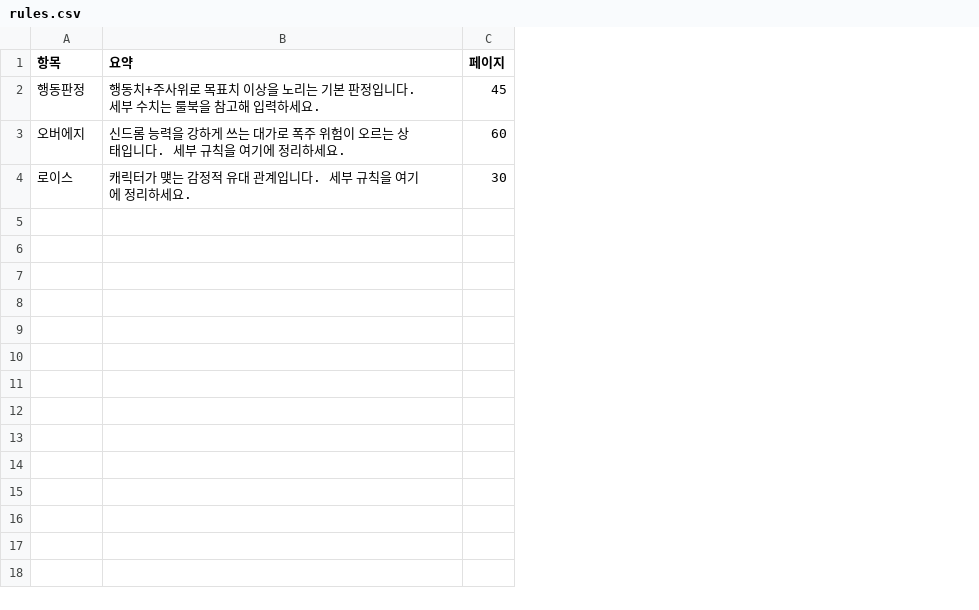
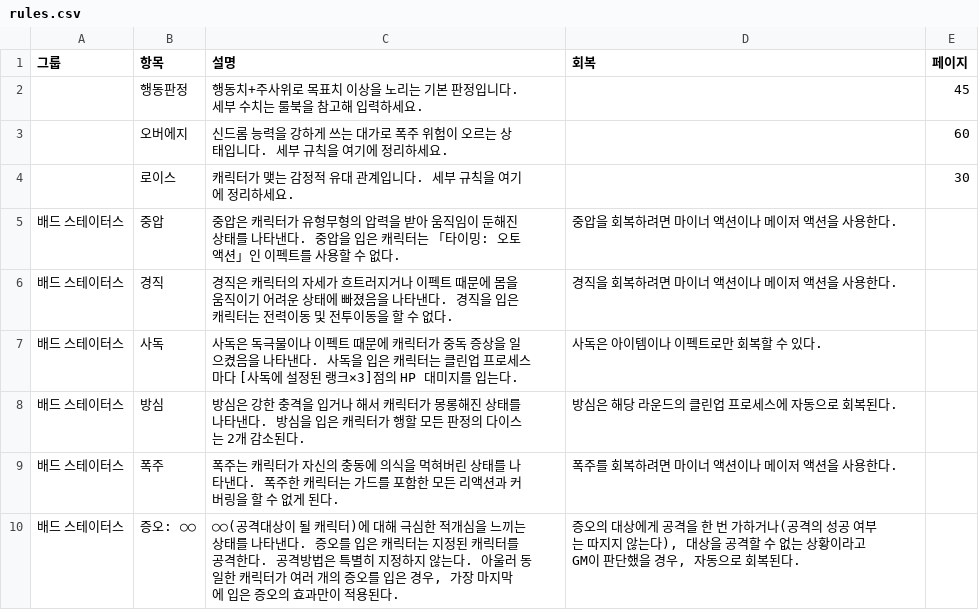
Before and after one commit to dancingdarang/TrpgTemp, a CSV file: data/rules.csv, drawn as a sheet; addresses are those after the commit; the diff names each change by its address in the sheet, - before the commit and + after, or states it on an @@ line.

```diff
--- a/data/rules.csv
+++ b/data/rules.csv
+column A (그룹), empty
+column D (회복), empty
-C1: 요약
+C1: 설명
+row 5: 배드 스테이터스 | 중압 | 중압은 캐릭터가 유형무형의 압력을 받아 움직임이 둔해진 상태를 나타낸다. 중압을 입은 캐릭터는 「타이밍: 오토 액션」인 이펙트를 사용할 수 없다. | 중압을 회복하려면 마이너 액션이나 메이저 액션을 사용한다.
+row 6: 배드 스테이터스 | 경직 | 경직은 캐릭터의 자세가 흐트러지거나 이펙트 때문에 몸을 움직이기 어려운 상태에 빠졌음을 나타낸다. 경직을 입은 캐릭터는 전력이동 및 전투이동을 할 수 없다. | 경직을 회복하려면 마이너 액션이나 메이저 액션을 사용한다.
+row 7: 배드 스테이터스 | 사독 | 사독은 독극물이나 이펙트 때문에 캐릭터가 중독 증상을 일으켰음을 나타낸다. 사독을 입은 캐릭터는 클린업 프로세스마다 [사독에 설정된 랭크×3]점의 HP 대미지를 입는다. | 사독은 아이템이나 이펙트로만 회복할 수 있다.
+row 8: 배드 스테이터스 | 방심 | 방심은 강한 충격을 입거나 해서 캐릭터가 몽롱해진 상태를 나타낸다. 방심을 입은 캐릭터가 행할 모든 판정의 다이스는 2개 감소된다. | 방심은 해당 라운드의 클린업 프로세스에 자동으로 회복된다.
+row 9: 배드 스테이터스 | 폭주 | 폭주는 캐릭터가 자신의 충동에 의식을 먹혀버린 상태를 나타낸다. 폭주한 캐릭터는 가드를 포함한 모든 리액션과 커버링을 할 수 없게 된다. | 폭주를 회복하려면 마이너 액션이나 메이저 액션을 사용한다.
+row 10: 배드 스테이터스 | 증오: ○○ | ○○(공격대상이 될 캐릭터)에 대해 극심한 적개심을 느끼는 상태를 나타낸다. 증오를 입은 캐릭터는 지정된 캐릭터를 공격한다. 공격방법은 특별히 지정하지 않는다. 아울러 동일한 캐릭터가 여러 개의 증오를 입은 경우, 가장 마지막에 입은 증오의 효과만이 적용된다. | 증오의 대상에게 공격을 한 번 가하거나(공격의 성공 여부는 따지지 않는다), 대상을 공격할 수 없는 상황이라고 GM이 판단했을 경우, 자동으로 회복된다.
```
Also changed, not shown: 4 other files.
